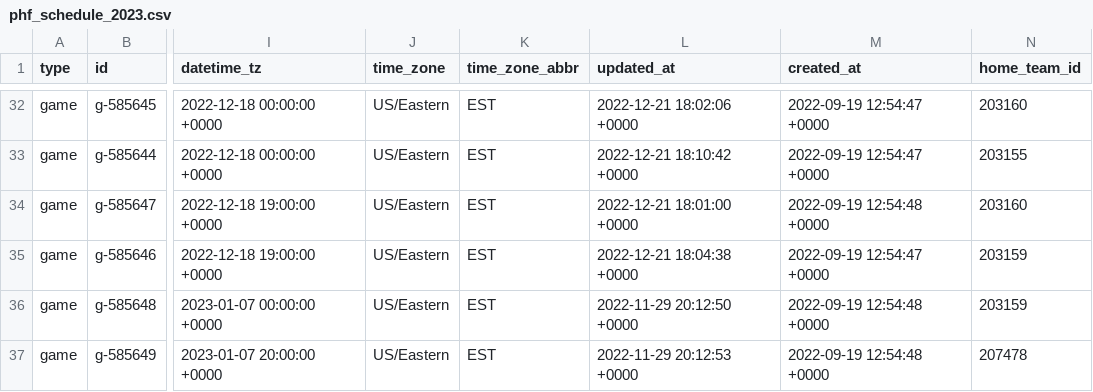
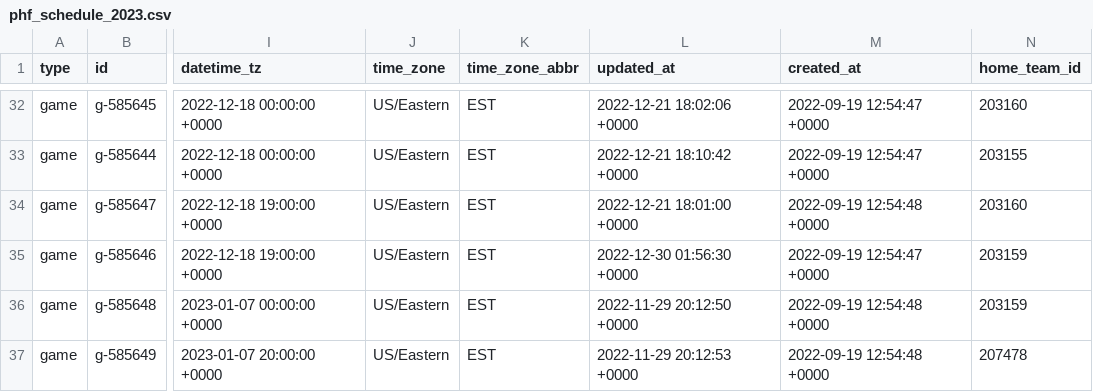
Before and after one commit to sportsdataverse/fastRhockey-data, a CSV file: phf/schedules/csv/phf_schedule_2023.csv, drawn as a sheet; only a part is shown, gaps mark what is left out; the diff names each change by its address in the sheet, - before the commit and + after, or states it on an @@ line.

Commit message:
PHF Play-by-Play and Schedules update (Start: 2023 End: 2023)

```diff
--- a/phf/schedules/csv/phf_schedule_2023.csv
+++ b/phf/schedules/csv/phf_schedule_2023.csv
-L35 (updated_at): 2022-12-21 18:04:38 +0000
+L35 (updated_at): 2022-12-30 01:56:30 +0000
```
Also changed, not shown: 5 other files.
